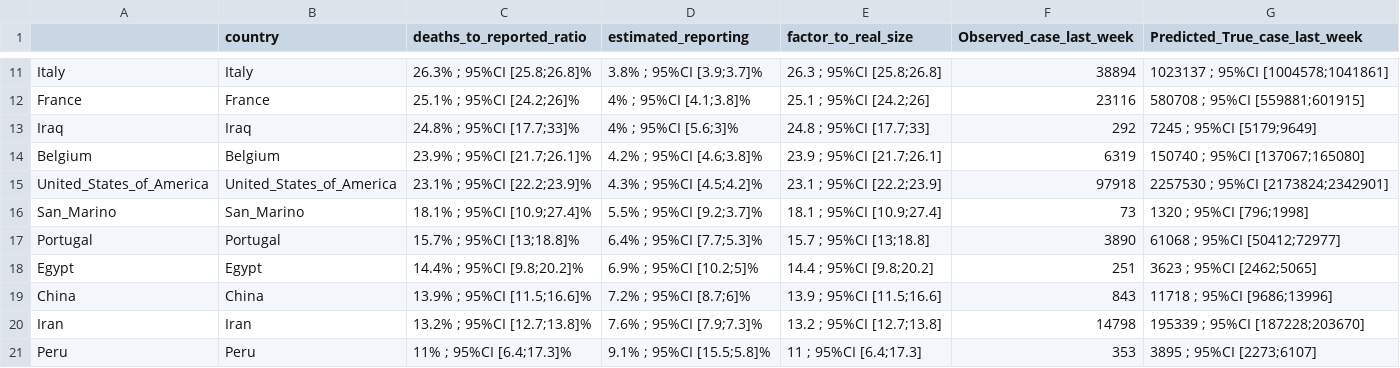
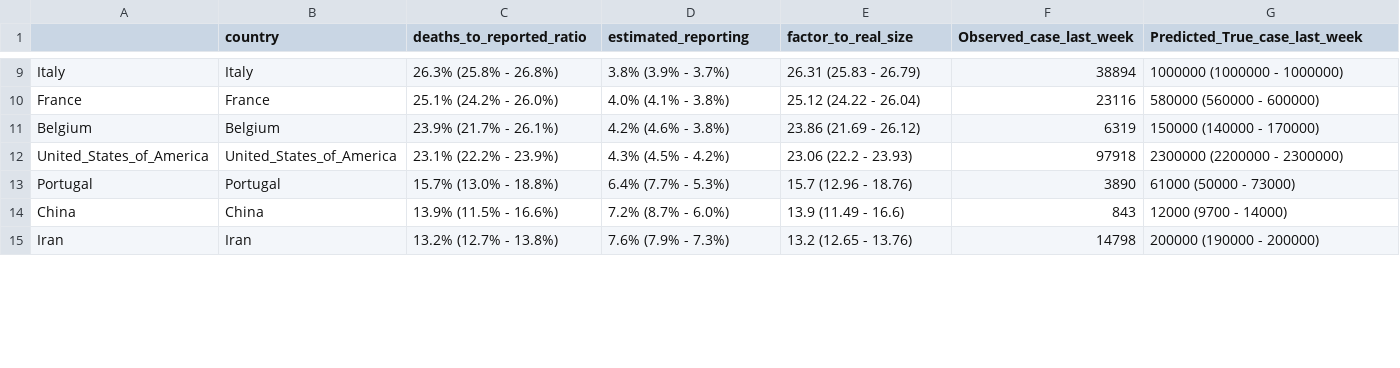
Before and after one commit to sangeetabhatia03/covid19-short-term-forecasts, a CSV file: DeathToCaseReporting/summary_DeathToRepoted_14days_2020-03-29.csv, drawn as a sheet; only a part is shown, gaps mark what is left out; the diff covers the shown part only.

```diff
--- a/DeathToCaseReporting/summary_DeathToRepoted_14days_2020-03-29.csv
+++ b/DeathToCaseReporting/summary_DeathToRepoted_14days_2020-03-29.csv
@@ -11,11 +9,7 @@
-"Italy","Italy","26.3% ; 95%CI [25.8;26.8]%","3.8% ; 95%CI [3.9;3.7]%","26.3 ; 95%CI [25.8;26.8]",38894,"1023137 ; 95%CI [1004578;1041861]"
-"France","France","25.1% ; 95%CI [24.2;26]%","4% ; 95%CI [4.1;3.8]%","25.1 ; 95%CI [24.2;26]",23116,"580708 ; 95%CI [559881;601915]"
-"Iraq","Iraq","24.8% ; 95%CI [17.7;33]%","4% ; 95%CI [5.6;3]%","24.8 ; 95%CI [17.7;33]",292,"7245 ; 95%CI [5179;9649]"
-"Belgium","Belgium","23.9% ; 95%CI [21.7;26.1]%","4.2% ; 95%CI [4.6;3.8]%","23.9 ; 95%CI [21.7;26.1]",6319,"150740 ; 95%CI [137067;165080]"
-"United_States_of_America","United_States_of_America","23.1% ; 95%CI [22.2;23.9]%","4.3% ; 95%CI [4.5;4.2]%","23.1 ; 95%CI [22.2;23.9]",97918,"2257530 ; 95%CI [2173824;2342901]"
-"San_Marino","San_Marino","18.1% ; 95%CI [10.9;27.4]%","5.5% ; 95%CI [9.2;3.7]%","18.1 ; 95%CI [10.9;27.4]",73,"1320 ; 95%CI [796;1998]"
-"Portugal","Portugal","15.7% ; 95%CI [13;18.8]%","6.4% ; 95%CI [7.7;5.3]%","15.7 ; 95%CI [13;18.8]",3890,"61068 ; 95%CI [50412;72977]"
-"Egypt","Egypt","14.4% ; 95%CI [9.8;20.2]%","6.9% ; 95%CI [10.2;5]%","14.4 ; 95%CI [9.8;20.2]",251,"3623 ; 95%CI [2462;5065]"
-"China","China","13.9% ; 95%CI [11.5;16.6]%","7.2% ; 95%CI [8.7;6]%","13.9 ; 95%CI [11.5;16.6]",843,"11718 ; 95%CI [9686;13996]"
-"Iran","Iran","13.2% ; 95%CI [12.7;13.8]%","7.6% ; 95%CI [7.9;7.3]%","13.2 ; 95%CI [12.7;13.8]",14798,"195339 ; 95%CI [187228;203670]"
-"Peru","Peru","11% ; 95%CI [6.4;17.3]%","9.1% ; 95%CI [15.5;5.8]%","11 ; 95%CI [6.4;17.3]",353,"3895 ; 95%CI [2273;6107]"
+"Italy","Italy","26.3% (25.8% - 26.8%)","3.8% (3.9% - 3.7%)","26.31 (25.83 - 26.79)",38894,"1000000 (1000000 - 1000000)"
+"France","France","25.1% (24.2% - 26.0%)","4.0% (4.1% - 3.8%)","25.12 (24.22 - 26.04)",23116,"580000 (560000 - 600000)"
+"Belgium","Belgium","23.9% (21.7% - 26.1%)","4.2% (4.6% - 3.8%)","23.86 (21.69 - 26.12)",6319,"150000 (140000 - 170000)"
+"United_States_of_America","United_States_of_America","23.1% (22.2% - 23.9%)","4.3% (4.5% - 4.2%)","23.06 (22.2 - 23.93)",97918,"2300000 (2200000 - 2300000)"
+"Portugal","Portugal","15.7% (13.0% - 18.8%)","6.4% (7.7% - 5.3%)","15.7 (12.96 - 18.76)",3890,"61000 (50000 - 73000)"
+"China","China","13.9% (11.5% - 16.6%)","7.2% (8.7% - 6.0%)","13.9 (11.49 - 16.6)",843,"12000 (9700 - 14000)"
+"Iran","Iran","13.2% (12.7% - 13.8%)","7.6% (7.9% - 7.3%)","13.2 (12.65 - 13.76)",14798,"200000 (190000 - 200000)"
```
Also changed, not shown: 5 removed rows and 60 edited cells elsewhere in this file, 10 other files.
